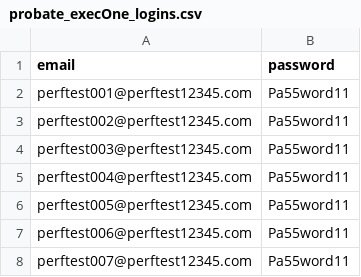
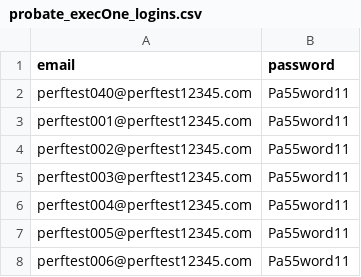
Before and after one commit to uk-gov-mirror/hmcts.probate-performance, a CSV file: src/gatling/resources/probate_execOne_logins.csv, drawn as a sheet; only a part is shown; the shorter side is filled out with more unchanged rows; the diff names each change by its address in the sheet, - before the commit and + after, or states it on an @@ line.

```diff
--- a/src/gatling/resources/probate_execOne_logins.csv
+++ b/src/gatling/resources/probate_execOne_logins.csv
+row 2: perftest040@perftest12345.com | Pa55word11
```
Also changed, not shown: 6 other files.
